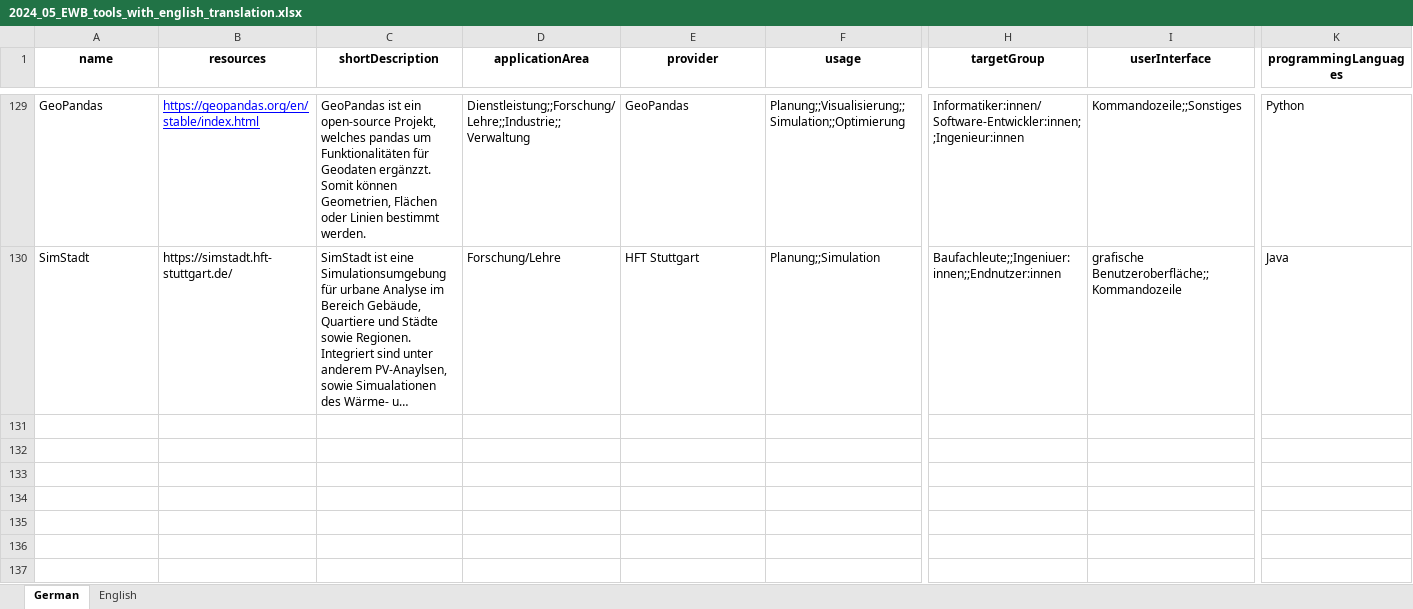
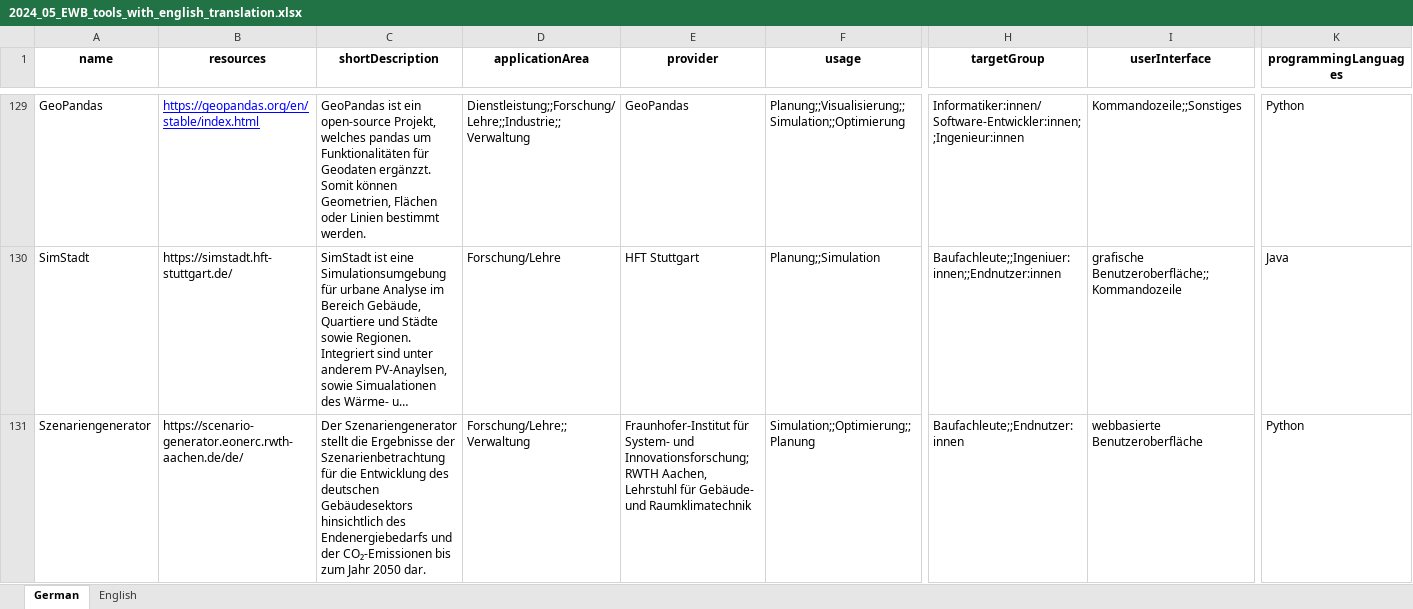
Before and after one commit to TUB-DVG/wissen-digital-ewb, an Excel workbook: webcentral/doc/01_data/02_tool_over/2024_05_EWB_tools_with_english_translation.xlsx, sheet German, drawn as a sheet; only a part is shown, gaps mark what is left out; long unchanged cells end in …; values as stored, in another font and other column widths than the file's, no borders; rows hold the shown columns only; ↵ is a line break in a cell; the diff names each change by its address in the sheet, - before the commit and + after, or states it on an @@ line.

Commit message:
Add: Scenario generator

```diff
--- a/webcentral/doc/01_data/02_tool_over/2024_05_EWB_tools_with_english_translation.xlsx (sheet German)
+++ b/webcentral/doc/01_data/02_tool_over/2024_05_EWB_tools_with_english_translation.xlsx (sheet German)
+row 131: Szenariengenerator | https://scenario-generator.eonerc.rwth-aachen.de/de/ | Der Szenariengenerator stellt die Ergebnisse der Szenarienbetrachtung für die Entwicklung des deutschen Gebäudesektors hinsichtlich des Endenergiebedarfs und der CO₂-Emissionen bis zum Jahr 2050 dar. | Forschung/Lehre;;Verwaltung | Fraunhofer-Institut für System- und Innovationsforschung; RWTH Aachen, ↵ Lehrstuhl für Gebäude- und Raumklimatechnik | Simulation;;Optimierung;;Planung | Baufachleute;;Endnutzer:innen | webbasierte Benutzeroberfläche | Python
```
Also changed, not shown: sheet English.
